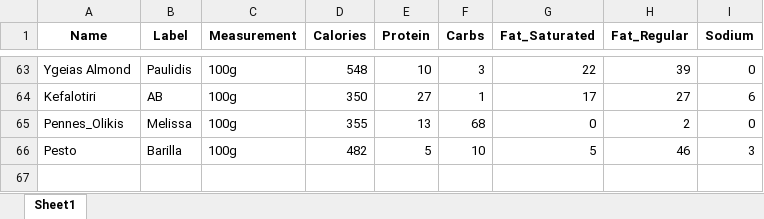
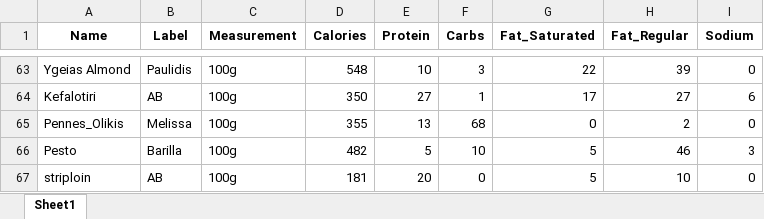
Before and after one commit to KonstantinosAntoniou/fitness_guide, an Excel workbook: foods_log.xlsx, sheet Sheet1, drawn as a sheet; only a part is shown, gaps mark what is left out; values as stored, in another font and other column widths than the file's, no borders; the diff names each change by its address in the sheet, - before the commit and + after, or states it on an @@ line.

```diff
--- a/foods_log.xlsx (sheet Sheet1)
+++ b/foods_log.xlsx (sheet Sheet1)
+row 67: striploin | AB | 100g | 181 | 20 | 0 | 5 | 10 | 0
```
Also changed, not shown: meals_log.xlsx, 1 other file.
